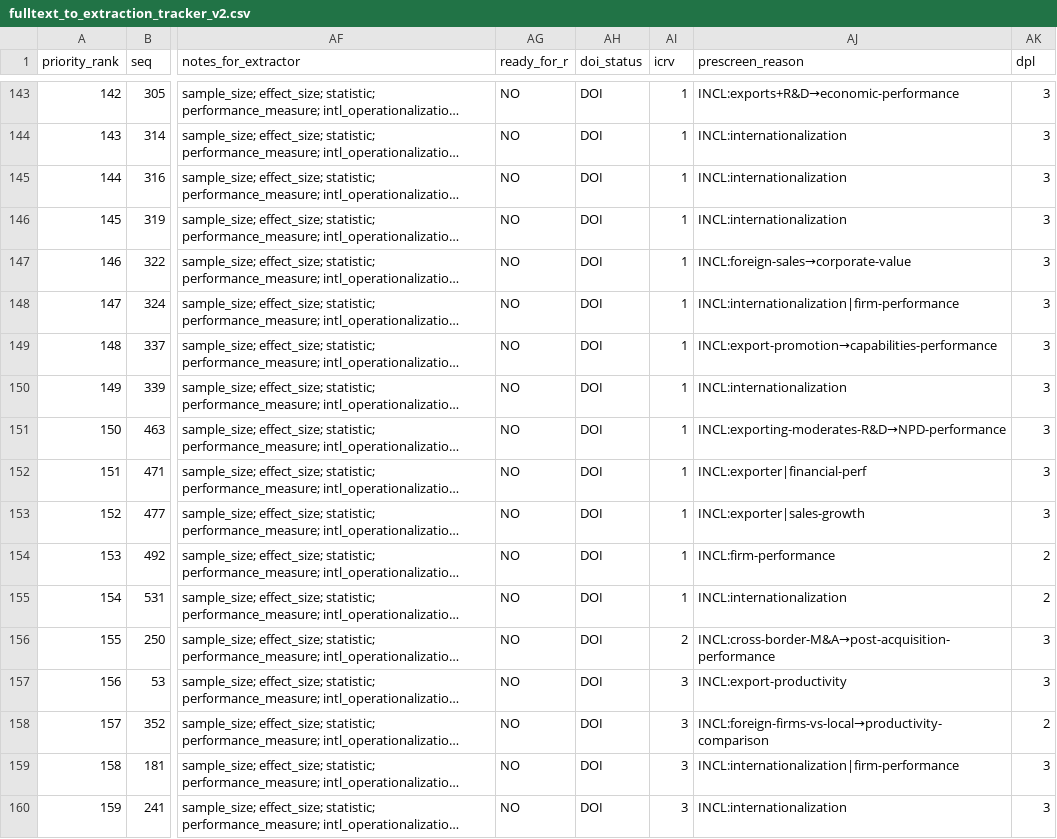
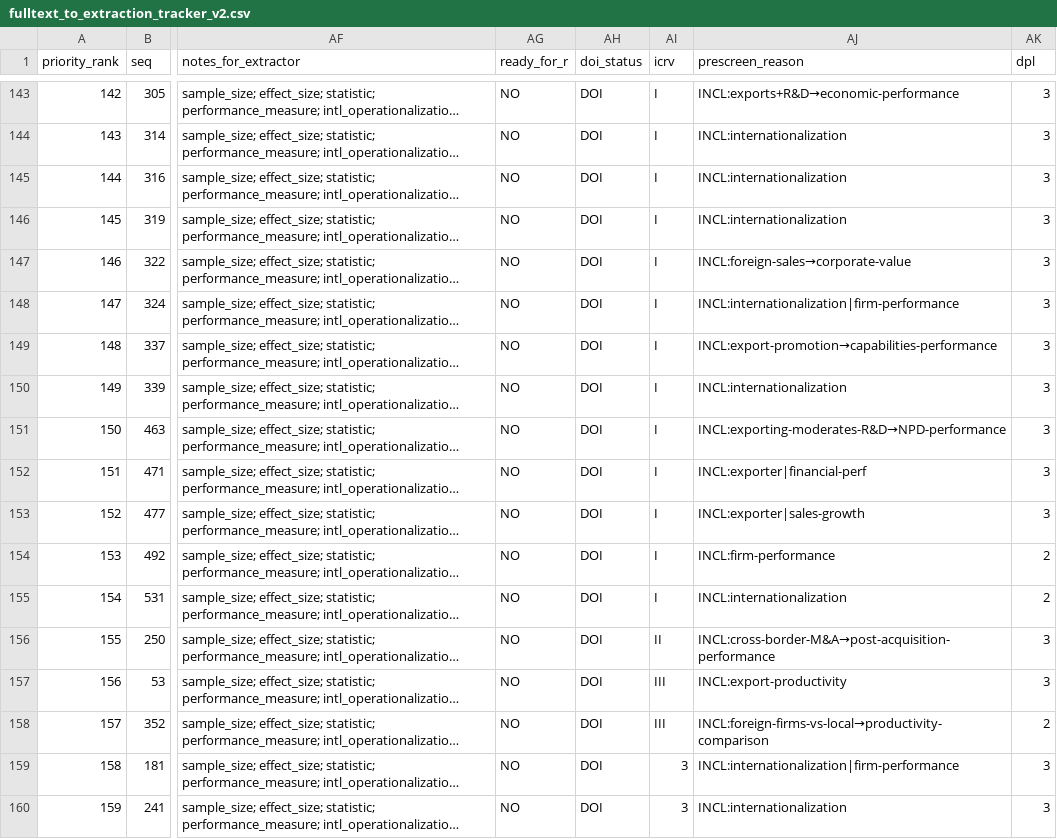
Before and after one commit to thuyhuongctu-cell/my_thesis_phd_candidate_26, a CSV file: p6/tools/results/fulltext_to_extraction_tracker_v2.csv, drawn as a sheet; only a part is shown, gaps mark what is left out; long unchanged cells end in …; the diff covers the shown part only; the diff names each change by its address in the sheet, - before the commit and + after, or states it on an @@ line.

```diff
--- a/p6/tools/results/fulltext_to_extraction_tracker_v2.csv
+++ b/p6/tools/results/fulltext_to_extraction_tracker_v2.csv
-AI143:AI155 (icrv): 1
+AI143:AI155 (icrv): I
-AI156 (icrv): 2
+AI156 (icrv): II
-AI157:AI158 (icrv): 3
+AI157:AI158 (icrv): III
```
Also changed, not shown: 51 edited cells elsewhere in this file, p6/tools/results/meta_analysis_extraction_ready_v1_1.csv.
